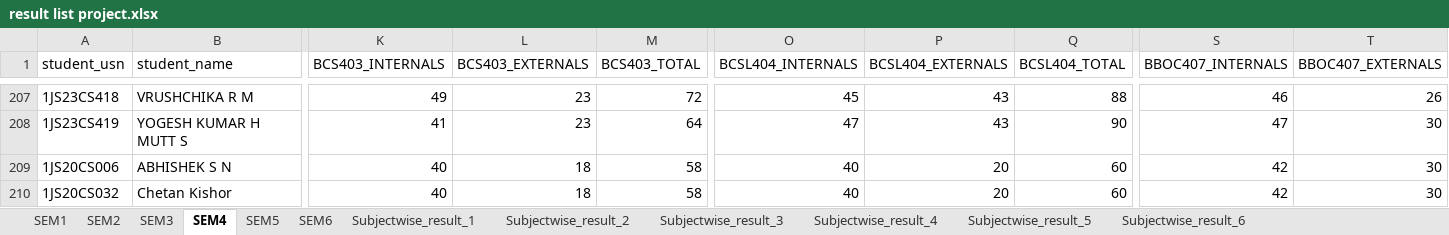
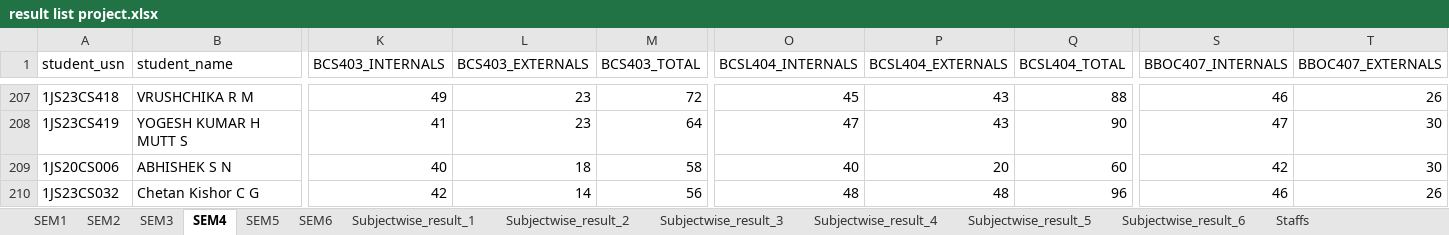
Before and after one commit to chetanuchiha16/Group-Projects, an Excel workbook: Student_Result_project/backend/Inputs/ExcelSheet/result list project.xlsx, sheet SEM4, drawn as a sheet; only a part is shown, gaps mark what is left out; values as stored, in another font and other column widths than the file's, no borders; the diff covers the shown part only; the diff names each change by its address in the sheet, - before the commit and + after, or states it on an @@ line.

```diff
--- a/Student_Result_project/backend/Inputs/ExcelSheet/result list project.xlsx (sheet SEM4)
+++ b/Student_Result_project/backend/Inputs/ExcelSheet/result list project.xlsx (sheet SEM4)
+sheet tab: Staffs
-A210 (student_usn): 1JS20CS032
+A210 (student_usn): 1JS23CS032
-B210 (student_name): Chetan Kishor
+B210 (student_name): Chetan Kishor C G
-K210 (BCS403_INTERNALS): 40
+K210 (BCS403_INTERNALS): 42
-L210 (BCS403_EXTERNALS): 18
+L210 (BCS403_EXTERNALS): 14
-M210 (BCS403_TOTAL): 58
+M210 (BCS403_TOTAL): 56
-O210 (BCSL404_INTERNALS): 40
+O210 (BCSL404_INTERNALS): 48
-P210 (BCSL404_EXTERNALS): 20
+P210 (BCSL404_EXTERNALS): 48
-Q210 (BCSL404_TOTAL): 60
+Q210 (BCSL404_TOTAL): 96
-S210 (BBOC407_INTERNALS): 42
+S210 (BBOC407_INTERNALS): 46
-T210 (BBOC407_EXTERNALS): 30
+T210 (BBOC407_EXTERNALS): 26
```
Also changed, not shown: 10 edited cells elsewhere in this sheet, sheet SEM3.
